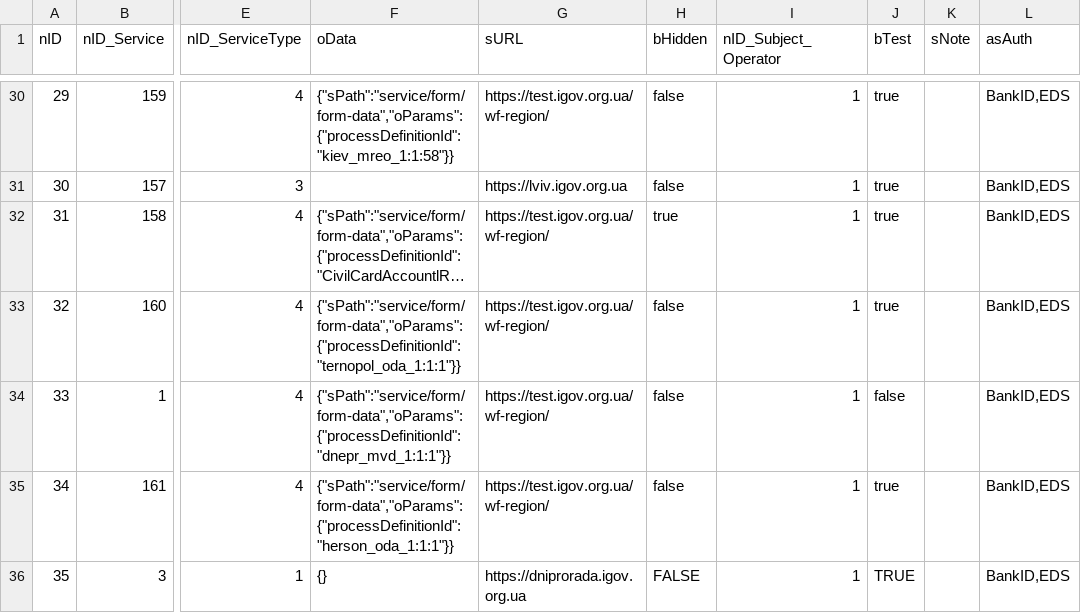
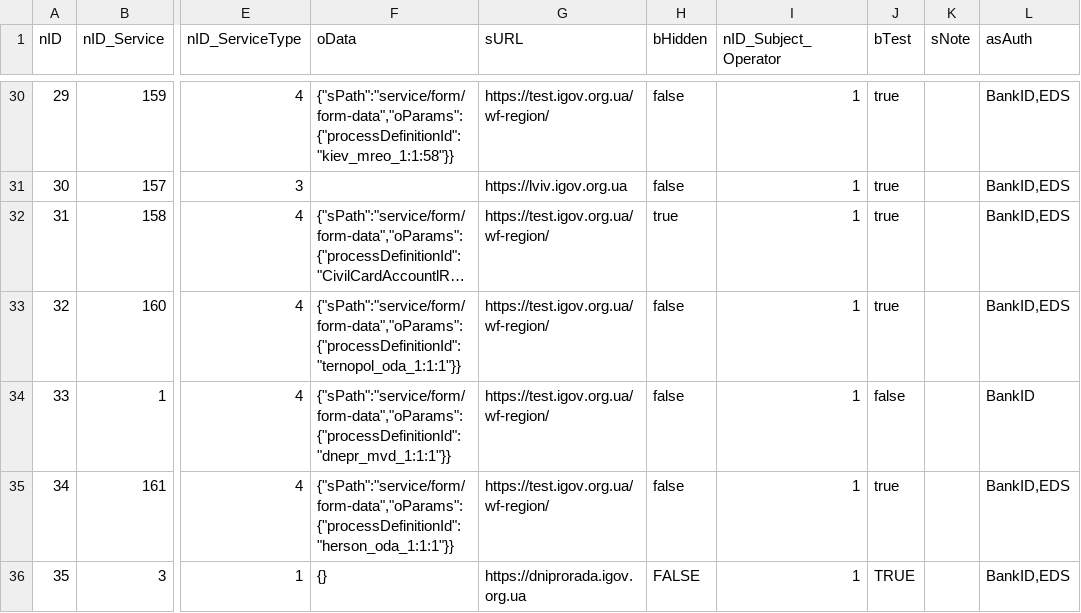
Before and after one commit to e-government-ua/_Kiev, a CSV file: wf-central/src/main/resources/data/ServiceData.csv, drawn as a sheet; only a part is shown, gaps mark what is left out; long unchanged cells end in …; the diff names each change by its address in the sheet, - before the commit and + after, or states it on an @@ line.

Commit message:
fixed https://github.com/e-government-ua/i/issues/386 +

```diff
--- a/wf-central/src/main/resources/data/ServiceData.csv
+++ b/wf-central/src/main/resources/data/ServiceData.csv
-L34 (asAuth): BankID,EDS
+L34 (asAuth): BankID
```
